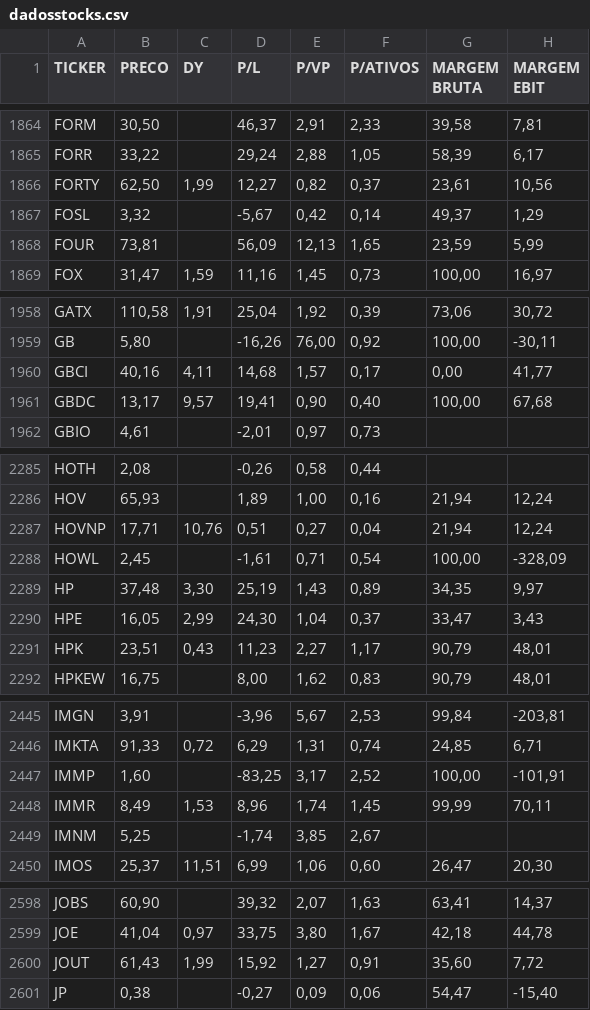
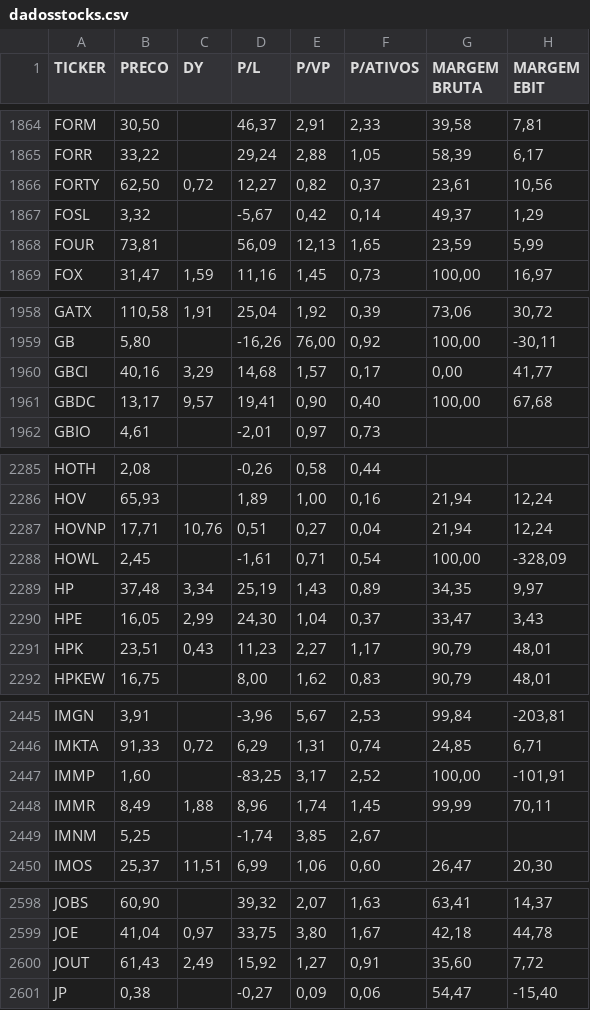
Before and after one commit to Antxj/MercadoFinanceiro-B3, a CSV file: dadosstocks.csv, drawn as a sheet; only a part is shown, gaps mark what is left out; the diff covers the shown part only; the diff names each change by its address in the sheet, - before the commit and + after, or states it on an @@ line.

```diff
--- a/dadosstocks.csv
+++ b/dadosstocks.csv
-C1866 (DY): 1,99
+C1866 (DY): 0,72
-C1960 (DY): 4,11
+C1960 (DY): 3,29
-C2289 (DY): 3,30
+C2289 (DY): 3,34
-C2448 (DY): 1,53
+C2448 (DY): 1,88
-C2600 (DY): 1,99
+C2600 (DY): 2,49
```
Also changed, not shown: 13 edited cells elsewhere in this file, dadosacoes.csv, dadosfiis.csv, 2 other files.
